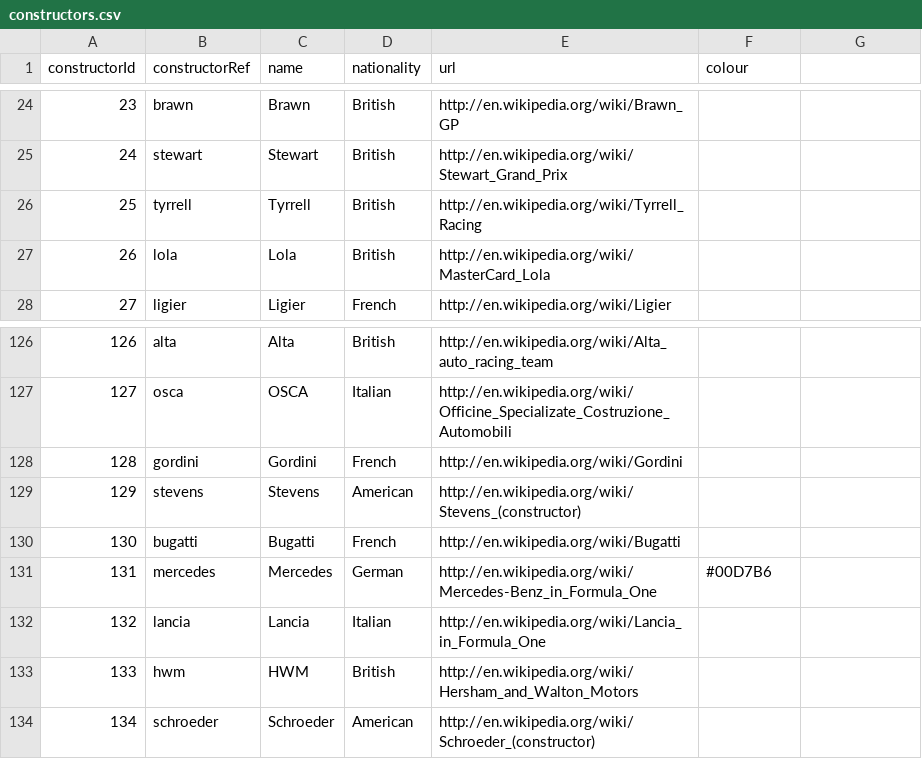
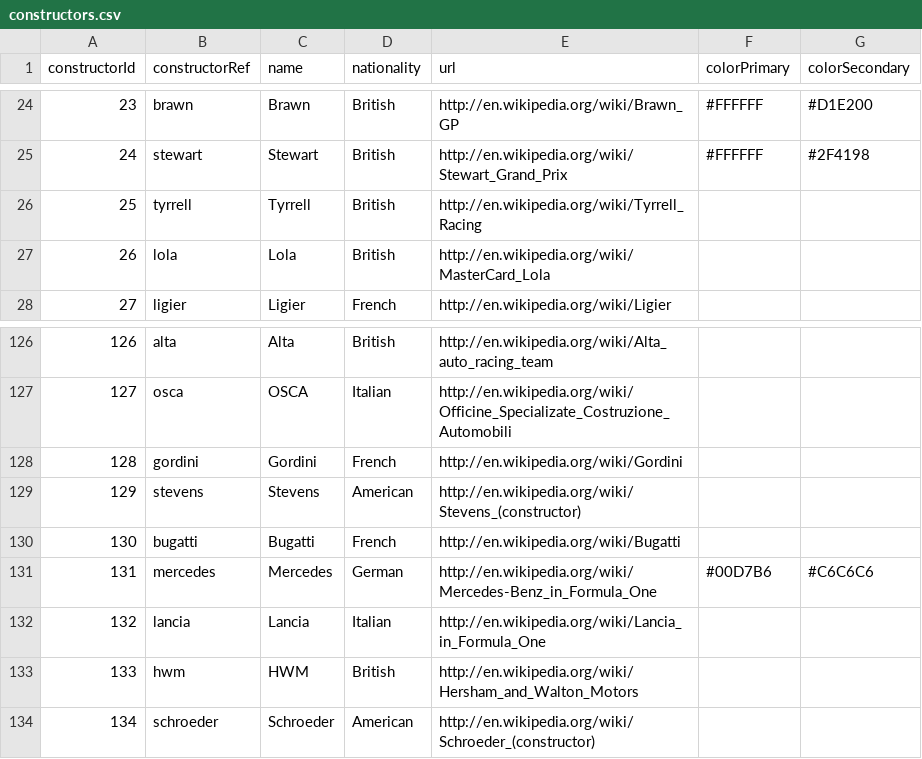
Before and after one commit to ME97/equal-machinery, a CSV file: backend/data/constructors.csv, drawn as a sheet; only a part is shown, gaps mark what is left out; the diff covers the shown part only.

```diff
--- a/backend/data/constructors.csv
+++ b/backend/data/constructors.csv
@@ -1 +1 @@
-constructorId,constructorRef,name,nationality,url,colour
+constructorId,constructorRef,name,nationality,url,colorPrimary,colorSecondary
@@ -24,3 +24,3 @@ constructorId,constructorRef,name,nationality,url,colour
-23,"brawn","Brawn","British","http://en.wikipedia.org/wiki/Brawn_GP"
-24,"stewart","Stewart","British","http://en.wikipedia.org/wiki/Stewart_Grand_Prix"
+23,"brawn","Brawn","British","http://en.wikipedia.org/wiki/Brawn_GP",#FFFFFF,#D1E200
+24,"stewart","Stewart","British","http://en.wikipedia.org/wiki/Stewart_Grand_Prix",#FFFFFF,#2F4198
 25,"tyrrell","Tyrrell","British","http://en.wikipedia.org/wiki/Tyrrell_Racing"
@@ -130,3 +130,3 @@ constructorId,constructorRef,name,nationality,url,colour
 130,"bugatti","Bugatti","French","http://en.wikipedia.org/wiki/Bugatti"
-131,"mercedes","Mercedes","German","http://en.wikipedia.org/wiki/Mercedes-Benz_in_Formula_One","#00D7B6"
+131,"mercedes","Mercedes","German","http://en.wikipedia.org/wiki/Mercedes-Benz_in_Formula_One",#00D7B6,#C6C6C6
 132,"lancia","Lancia","Italian","http://en.wikipedia.org/wiki/Lancia_in_Formula_One"
```
Also changed, not shown: 32 edited cells elsewhere in this file, 6 other files.
